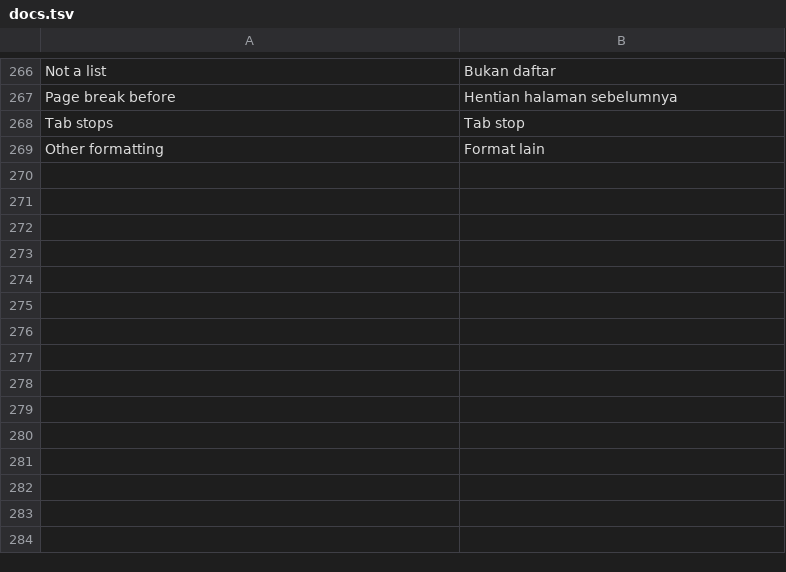
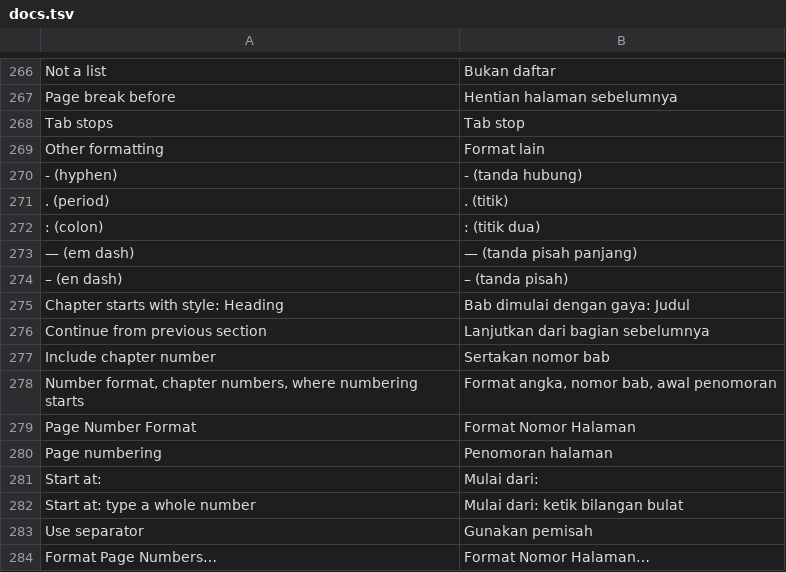
Before and after one commit to dzulfikar08/kantor, a TSV file: crates/kantor_ui/i18n/docs.tsv, drawn as a sheet; only a part is shown, gaps mark what is left out; the diff names each change by its address in the sheet, - before the commit and + after, or states it on an @@ line.

Commit message:
Docs: Format Page Numbers (format, chapter numbers, continue or start at)
Writes w:pgNumType per section (fmt, start, chapStyle, chapSep; other
attributes kept). Header/footer page numbers and PAGE fields show the
chapter number from numbered headings of the chosen level.

```diff
--- a/crates/kantor_ui/i18n/docs.tsv
+++ b/crates/kantor_ui/i18n/docs.tsv
+row 270: - (hyphen) | - (tanda hubung)
+row 271: . (period) | . (titik)
+row 272: : (colon) | : (titik dua)
+row 273: — (em dash) | — (tanda pisah panjang)
+row 274: – (en dash) | – (tanda pisah)
+row 275: Chapter starts with style: Heading | Bab dimulai dengan gaya: Judul
+row 276: Continue from previous section | Lanjutkan dari bagian sebelumnya
+row 277: Include chapter number | Sertakan nomor bab
+row 278: Number format, chapter numbers, where numbering starts | Format angka, nomor bab, awal penomoran
+row 279: Page Number Format | Format Nomor Halaman
+row 280: Page numbering | Penomoran halaman
+row 281: Start at: | Mulai dari:
+row 282: Start at: type a whole number | Mulai dari: ketik bilangan bulat
+row 283: Use separator | Gunakan pemisah
+row 284: Format Page Numbers… | Format Nomor Halaman…
```
Also changed, not shown: crates/kantor_ui/i18n/kantor.tsv, 12 other files.
